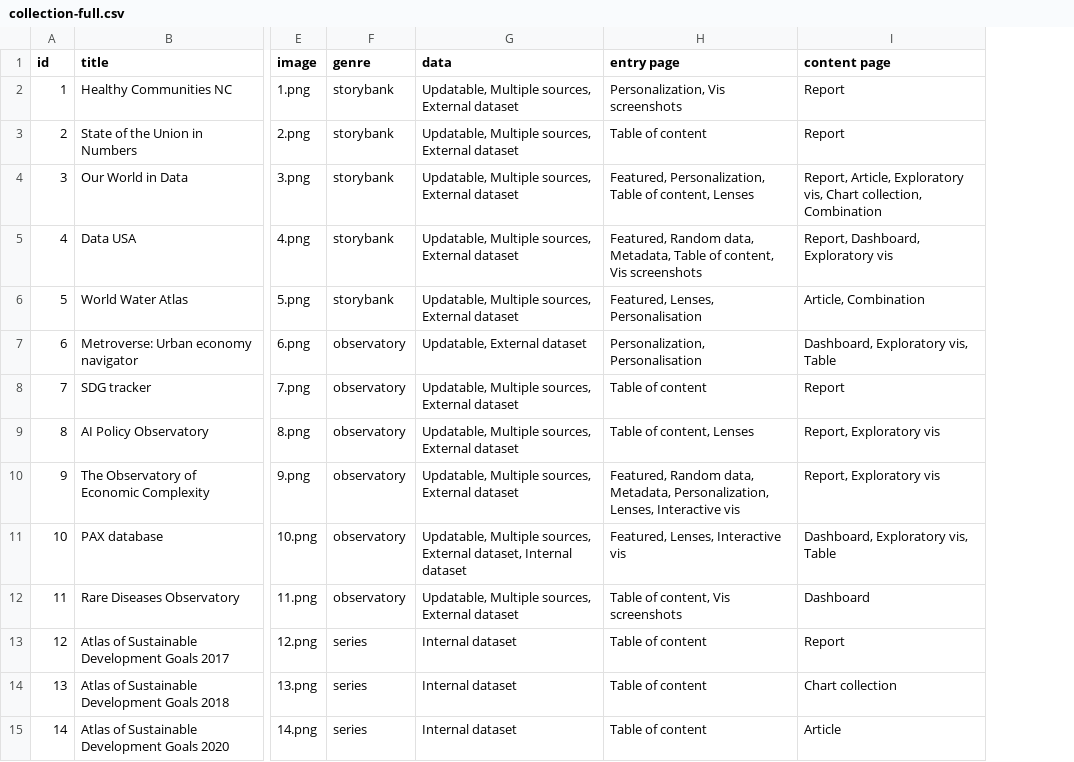
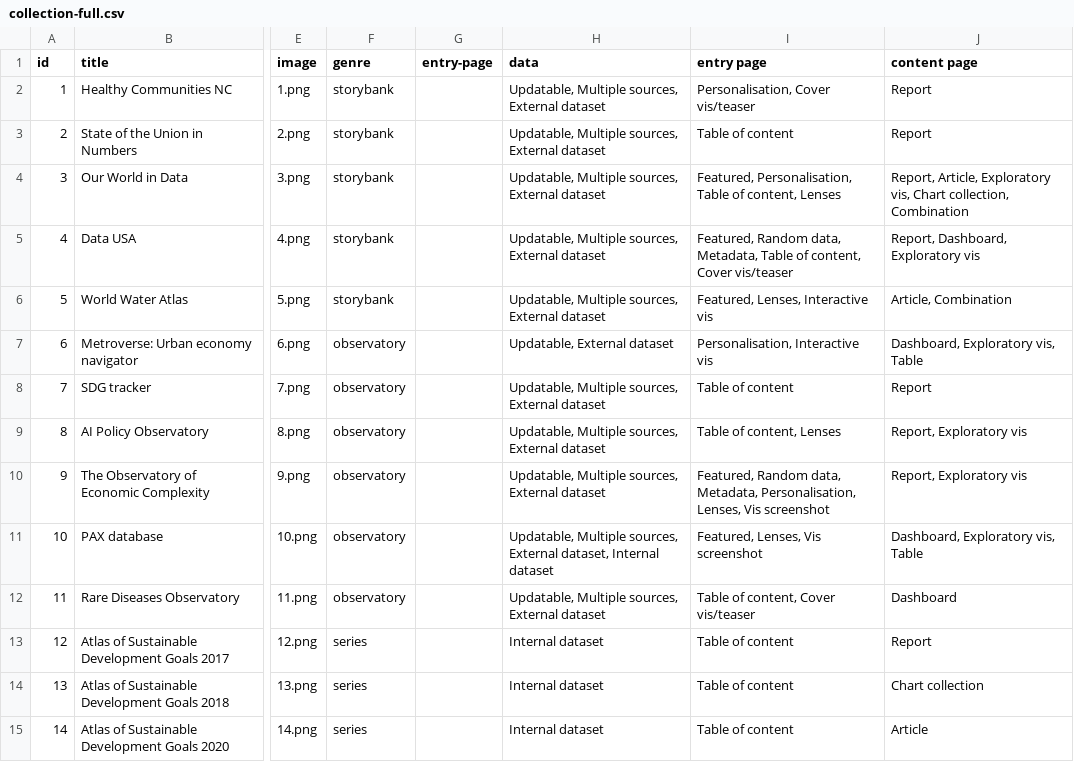
Before and after one commit to vis-atlas/vis-atlas.github.io, a CSV file: collection-full.csv, drawn as a sheet; only a part is shown, gaps mark what is left out; addresses are those after the commit; the diff covers the shown part only; the diff names each change by its address in the sheet, - before the commit and + after, or states it on an @@ line.

```diff
--- a/collection-full.csv
+++ b/collection-full.csv
+column G (entry-page), empty
-I2 (entry page): Personalization, Vis screenshots
+I2 (entry page): Personalisation, Cover vis/teaser
-I4 (entry page): Featured, Personalization, Table of…
+I4 (entry page): Featured, Personalisation, Table of…
-I5 (entry page): …of content, Vis screenshots
+I5 (entry page): …of content, Cover vis/teaser
-I6 (entry page): Featured, Lenses, Personalisation
+I6 (entry page): Featured, Lenses, Interactive vis
-I7 (entry page): Personalization, Personalisation
+I7 (entry page): Personalisation, Interactive vis
-I10 (entry page): …data, Metadata, Personalization, Lenses, Interactive vis
+I10 (entry page): …data, Metadata, Personalisation, Lenses, Vis screenshot
-I11 (entry page): Featured, Lenses, Interactive vis
+I11 (entry page): Featured, Lenses, Vis screenshot
-I12 (entry page): Table of content, Vis screenshots
+I12 (entry page): Table of content, Cover vis/teaser
```
Also changed, not shown: 19 edited cells elsewhere in this file, 3 other files.
